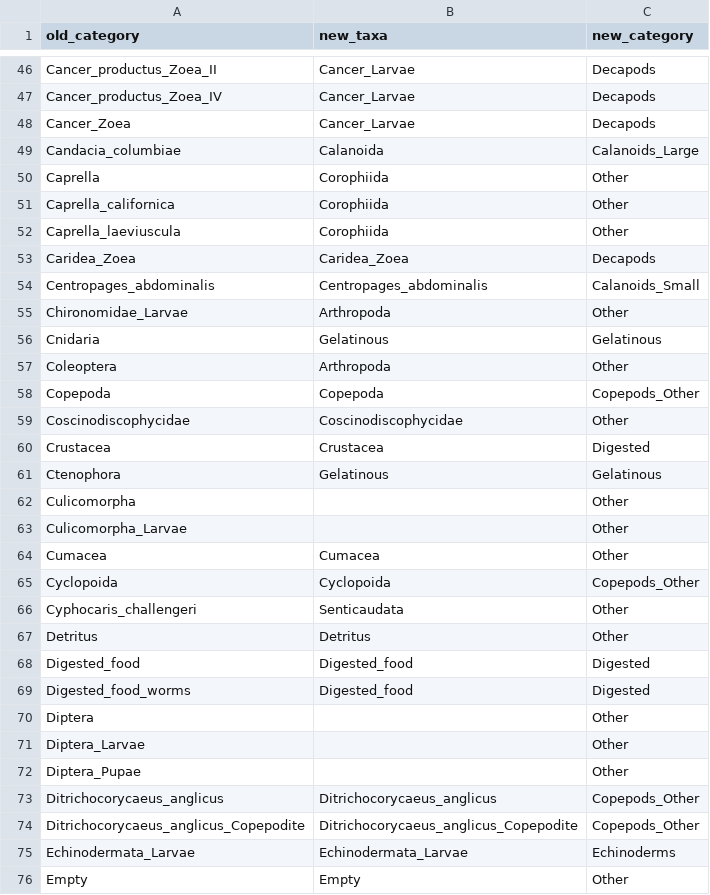
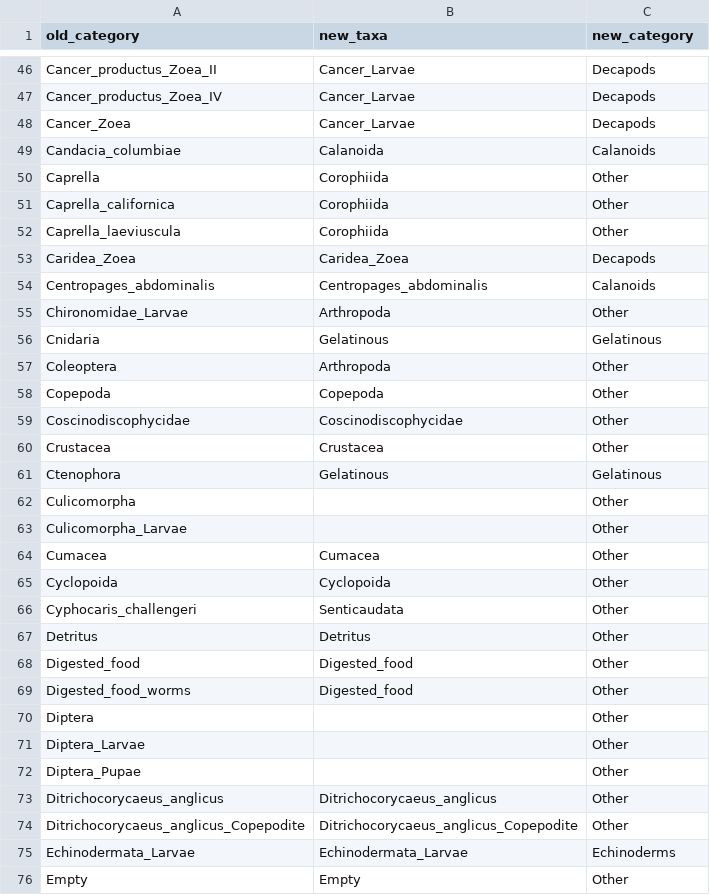
Before and after one commit to vanzahner/pink-chum-diets, a CSV file: data/taxa_broad_groups_temporal.csv, drawn as a sheet; only a part is shown, gaps mark what is left out; the diff covers the shown part only.

```diff
--- a/data/taxa_broad_groups_temporal.csv
+++ b/data/taxa_broad_groups_temporal.csv
@@ -48,3 +48,3 @@ Cancer_productus_Zoea_IV,Cancer_Larvae,Decapods
 Cancer_Zoea,Cancer_Larvae,Decapods
-Candacia_columbiae,Calanoida,Calanoids_Large
+Candacia_columbiae,Calanoida,Calanoids
 Caprella,Corophiida,Other
@@ -53,3 +53,3 @@ Caprella_laeviuscula,Corophiida,Other
 Caridea_Zoea,Caridea_Zoea,Decapods
-Centropages_abdominalis,Centropages_abdominalis,Calanoids_Small
+Centropages_abdominalis,Centropages_abdominalis,Calanoids
 Chironomidae_Larvae,Arthropoda,Other
@@ -57,5 +57,5 @@ Cnidaria,Gelatinous,Gelatinous
 Coleoptera,Arthropoda,Other
-Copepoda,Copepoda,Copepods_Other
+Copepoda,Copepoda,Other
 Coscinodiscophycidae,Coscinodiscophycidae,Other
-Crustacea,Crustacea,Digested
+Crustacea,Crustacea,Other
 Ctenophora,Gelatinous,Gelatinous
@@ -64,7 +64,7 @@ Culicomorpha_Larvae,,Other
 Cumacea,Cumacea,Other
-Cyclopoida,Cyclopoida,Copepods_Other
+Cyclopoida,Cyclopoida,Other
 Cyphocaris_challengeri,Senticaudata,Other
 Detritus,Detritus,Other
-Digested_food,Digested_food,Digested
-Digested_food_worms,Digested_food,Digested
+Digested_food,Digested_food,Other
+Digested_food_worms,Digested_food,Other
 Diptera,,Other
@@ -72,4 +72,4 @@ Diptera_Larvae,,Other
 Diptera_Pupae,,Other
-Ditrichocorycaeus_anglicus,Ditrichocorycaeus_anglicus,Copepods_Other
-Ditrichocorycaeus_anglicus_Copepodite,Ditrichocorycaeus_anglicus_Copepodite,Copepods_Other
+Ditrichocorycaeus_anglicus,Ditrichocorycaeus_anglicus,Other
+Ditrichocorycaeus_anglicus_Copepodite,Ditrichocorycaeus_anglicus_Copepodite,Other
 Echinodermata_Larvae,Echinodermata_Larvae,Echinoderms
```
Also changed, not shown: 1 added row, 1 removed row and 85 edited cells elsewhere in this file, NMDS_EXAMPLE/temporal_diet_data_wide.csv, data/zoop_names.csv, 7 other files.
